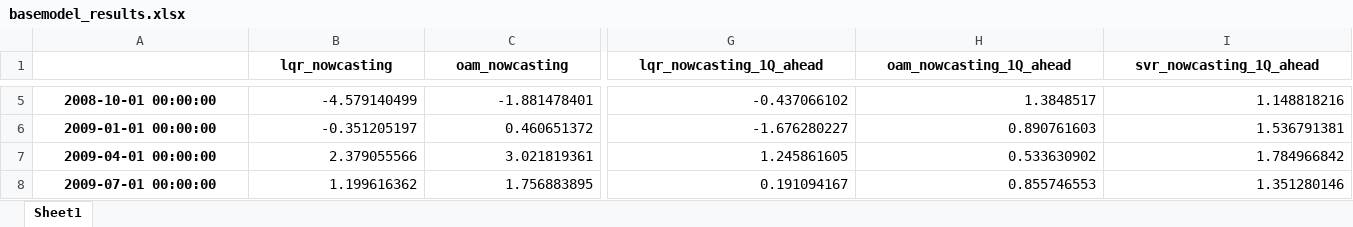
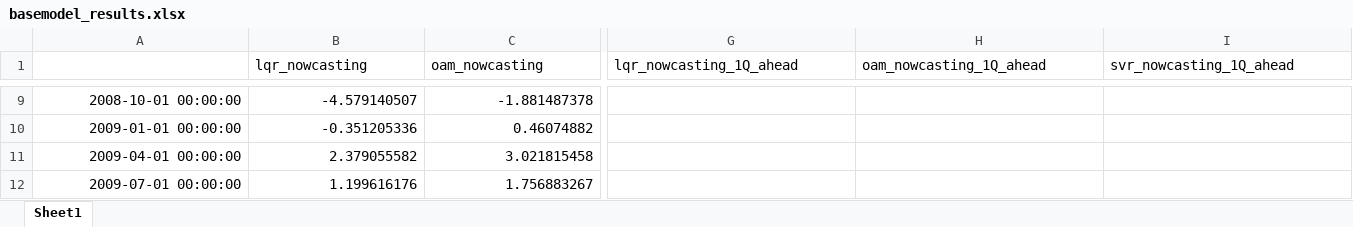
Before and after one commit to bwade9090/PRISM-Now_R-R, an Excel workbook: Q5/basemodel_results.xlsx, sheet Sheet1, drawn as a sheet; only a part is shown, gaps mark what is left out; values as stored, in another font and other column widths than the file's, no borders; addresses are those after the commit; the diff covers the shown part only; the diff names each change by its address in the sheet, - before the commit and + after, or states it on an @@ line.

```diff
--- a/Q5/basemodel_results.xlsx (sheet Sheet1)
+++ b/Q5/basemodel_results.xlsx (sheet Sheet1)
@@ B1:I1 bold: on → off, alignment: center → left @@
@@ A9:A12 bold: on → off, alignment: center → right @@
-B9 (lqr_nowcasting): -4.579140499
+B9 (lqr_nowcasting): -4.579140507
-C9 (oam_nowcasting): -1.881478401
+C9 (oam_nowcasting): -1.881487378
-G9 (lqr_nowcasting_1Q_ahead): -0.437066102
+G9 (lqr_nowcasting_1Q_ahead): (empty)
-H9 (oam_nowcasting_1Q_ahead): 1.3848517
+H9 (oam_nowcasting_1Q_ahead): (empty)
-I9 (svr_nowcasting_1Q_ahead): 1.148818216
+I9 (svr_nowcasting_1Q_ahead): (empty)
-B10 (lqr_nowcasting): -0.351205197
+B10 (lqr_nowcasting): -0.351205336
-C10 (oam_nowcasting): 0.460651372
+C10 (oam_nowcasting): 0.46074882
-G10 (lqr_nowcasting_1Q_ahead): -1.676280227
+G10 (lqr_nowcasting_1Q_ahead): (empty)
-H10 (oam_nowcasting_1Q_ahead): 0.890761603
+H10 (oam_nowcasting_1Q_ahead): (empty)
-I10 (svr_nowcasting_1Q_ahead): 1.536791381
+I10 (svr_nowcasting_1Q_ahead): (empty)
-B11 (lqr_nowcasting): 2.379055566
+B11 (lqr_nowcasting): 2.379055582
-C11 (oam_nowcasting): 3.021819361
+C11 (oam_nowcasting): 3.021815458
-G11 (lqr_nowcasting_1Q_ahead): 1.245861605
+G11 (lqr_nowcasting_1Q_ahead): (empty)
-H11 (oam_nowcasting_1Q_ahead): 0.533630902
+H11 (oam_nowcasting_1Q_ahead): (empty)
-I11 (svr_nowcasting_1Q_ahead): 1.784966842
+I11 (svr_nowcasting_1Q_ahead): (empty)
-B12 (lqr_nowcasting): 1.199616362
+B12 (lqr_nowcasting): 1.199616176
-C12 (oam_nowcasting): 1.756883895
+C12 (oam_nowcasting): 1.756883267
-G12 (lqr_nowcasting_1Q_ahead): 0.191094167
+G12 (lqr_nowcasting_1Q_ahead): (empty)
-H12 (oam_nowcasting_1Q_ahead): 0.855746553
+H12 (oam_nowcasting_1Q_ahead): (empty)
-I12 (svr_nowcasting_1Q_ahead): 1.351280146
+I12 (svr_nowcasting_1Q_ahead): (empty)
```
Also changed, not shown: 4 added rows, 249 edited cells and cell formats elsewhere in this sheet, Q5/bem_results.xlsx, Q5/var_results.xlsx, 9 other files.
